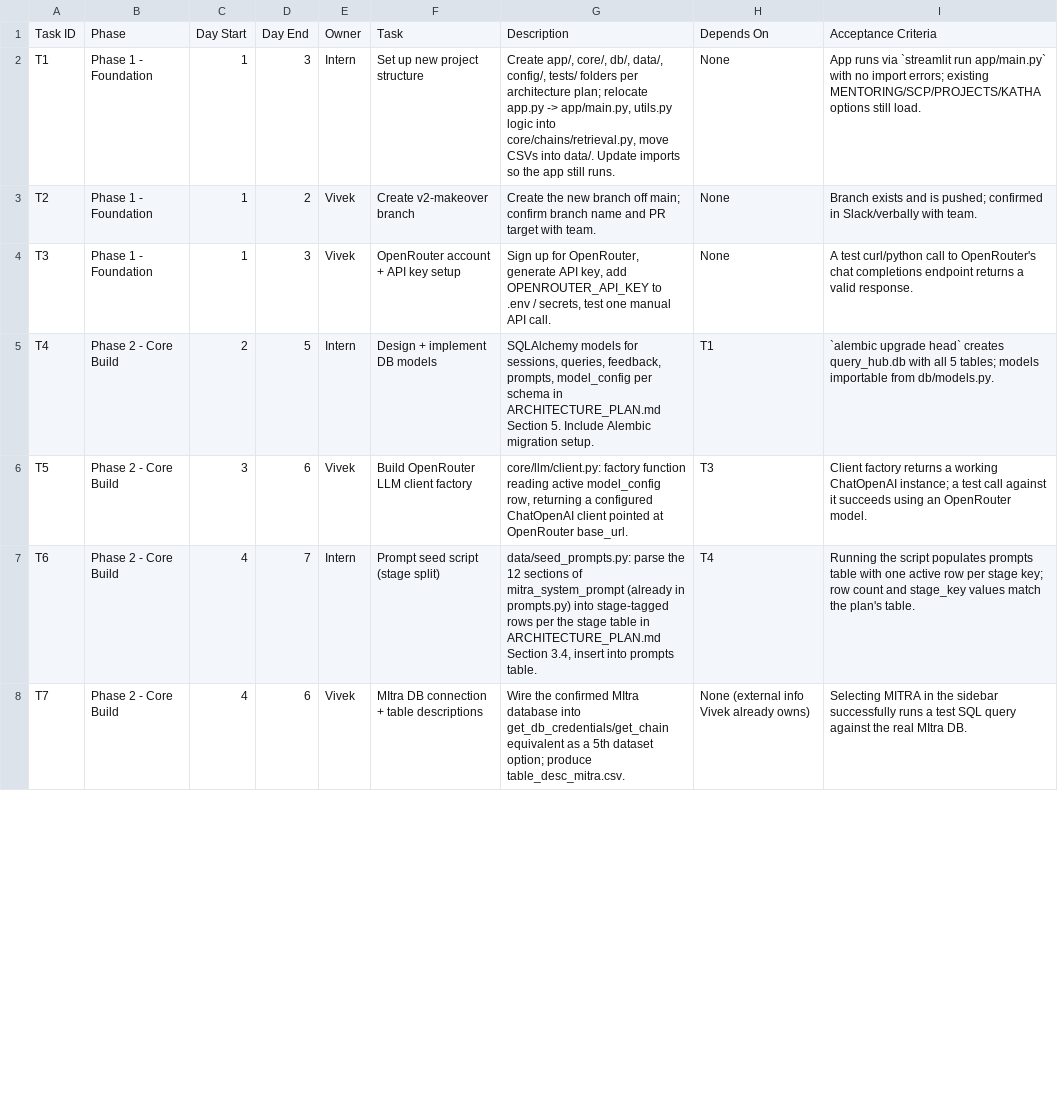
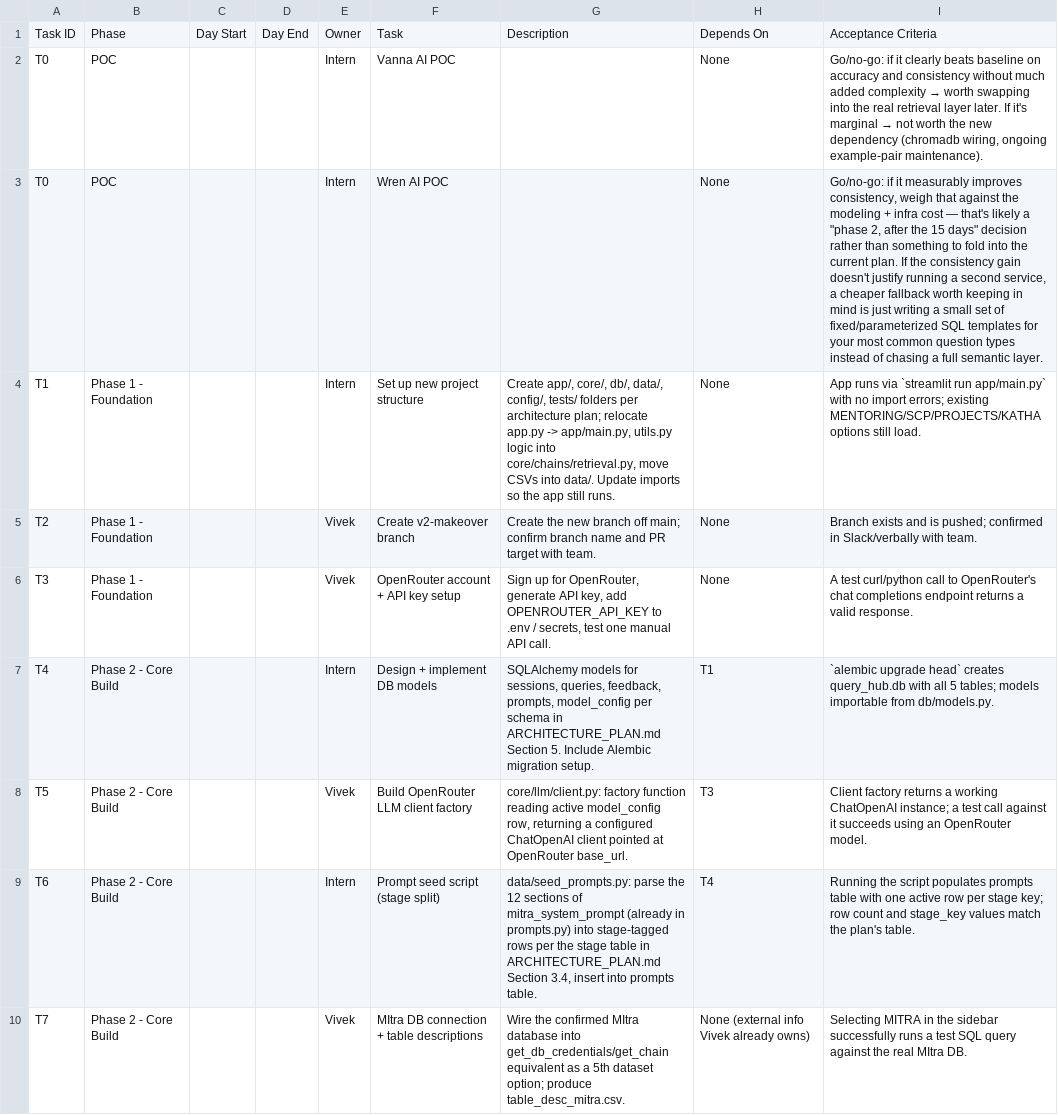
Before and after one commit to Vivek-M-08/query_hub, a CSV file: docs/planning/v2-makeover/task_assignments.csv, drawn as a sheet; only a part is shown; the diff covers the shown part only.

```diff
--- a/docs/planning/v2-makeover/task_assignments.csv
+++ b/docs/planning/v2-makeover/task_assignments.csv
@@ -1,8 +1,10 @@
 Task ID,Phase,Day Start,Day End,Owner,Task,Description,Depends On,Acceptance Criteria
-T1,Phase 1 - Foundation,1,3,Intern,Set up new project structure,"Create app/, core/, db/, data/, config/, tests/ folders per architecture plan; relocate app.py -> app/main.py, utils.py logic into core/chains/retrieval.py, move CSVs into data/. Update imports so the app still runs.",None,"App runs via `streamlit run app/main.py` with no import errors; existing MENTORING/SCP/PROJECTS/KATHA options still load."
-T2,Phase 1 - Foundation,1,2,Vivek,Create v2-makeover branch,"Create the new branch off main; confirm branch name and PR target with team.",None,Branch exists and is pushed; confirmed in Slack/verbally with team.
-T3,Phase 1 - Foundation,1,3,Vivek,OpenRouter account + API key setup,"Sign up for OpenRouter, generate API key, add OPENROUTER_API_KEY to .env / secrets, test one manual API call.",None,"A test curl/python call to OpenRouter's chat completions endpoint returns a valid response."
-T4,Phase 2 - Core Build,2,5,Intern,Design + implement DB models,"SQLAlchemy models for sessions, queries, feedback, prompts, model_config per schema in ARCHITECTURE_PLAN.md Section 5. Include Alembic migration setup.",T1,"`alembic upgrade head` creates query_hub.db with all 5 tables; models importable from db/models.py."
-T5,Phase 2 - Core Build,3,6,Vivek,Build OpenRouter LLM client factory,"core/llm/client.py: factory function reading active model_config row, returning a configured ChatOpenAI client pointed at OpenRouter base_url.",T3,"Client factory returns a working ChatOpenAI instance; a test call against it succeeds using an OpenRouter model."
-T6,Phase 2 - Core Build,4,7,Intern,Prompt seed script (stage split),"data/seed_prompts.py: parse the 12 sections of mitra_system_prompt (already in prompts.py) into stage-tagged rows per the stage table in ARCHITECTURE_PLAN.md Section 3.4, insert into prompts table.",T4,"Running the script populates prompts table with one active row per stage key; row count and stage_key values match the plan's table."
-T7,Phase 2 - Core Build,4,6,Vivek,MItra DB connection + table descriptions,"Wire the confirmed MItra database into get_db_credentials/get_chain equivalent as a 5th dataset option; produce table_desc_mitra.csv.",None (external info Vivek already owns),"Selecting MITRA in the sidebar successfully runs a test SQL query against the real MItra DB."
+T0,POC,,,Intern,Vanna AI POC,,None,"Go/no-go: if it clearly beats baseline on accuracy and consistency without much added complexity → worth swapping into the real retrieval layer later. If it's marginal → not worth the new dependency (chromadb wiring, ongoing example-pair maintenance)."
+T0,POC,,,Intern,Wren AI POC,,None,"Go/no-go: if it measurably improves consistency, weigh that against the modeling + infra cost — that's likely a ""phase 2, after the 15 days"" decision rather than something to fold into the current plan. If the consistency gain doesn't justify running a second service, a cheaper fallback worth keeping in mind is just writing a small set of fixed/parameterized SQL templates for your most common question types instead of chasing a full semantic layer."
+T1,Phase 1 - Foundation,,,Intern,Set up new project structure,"Create app/, core/, db/, data/, config/, tests/ folders per architecture plan; relocate app.py -> app/main.py, utils.py logic into core/chains/retrieval.py, move CSVs into data/. Update imports so the app still runs.",None,App runs via `streamlit run app/main.py` with no import errors; existing MENTORING/SCP/PROJECTS/KATHA options still load.
+T2,Phase 1 - Foundation,,,Vivek,Create v2-makeover branch,Create the new branch off main; confirm branch name and PR target with team.,None,Branch exists and is pushed; confirmed in Slack/verbally with team.
+T3,Phase 1 - Foundation,,,Vivek,OpenRouter account + API key setup,"Sign up for OpenRouter, generate API key, add OPENROUTER_API_KEY to .env / secrets, test one manual API call.",None,A test curl/python call to OpenRouter's chat completions endpoint returns a valid response.
+T4,Phase 2 - Core Build,,,Intern,Design + implement DB models,"SQLAlchemy models for sessions, queries, feedback, prompts, model_config per schema in ARCHITECTURE_PLAN.md Section 5. Include Alembic migration setup.",T1,`alembic upgrade head` creates query_hub.db with all 5 tables; models importable from db/models.py.
+T5,Phase 2 - Core Build,,,Vivek,Build OpenRouter LLM client factory,"core/llm/client.py: factory function reading active model_config row, returning a configured ChatOpenAI client pointed at OpenRouter base_url.",T3,Client factory returns a working ChatOpenAI instance; a test call against it succeeds using an OpenRouter model.
+T6,Phase 2 - Core Build,,,Intern,Prompt seed script (stage split),"data/seed_prompts.py: parse the 12 sections of mitra_system_prompt (already in prompts.py) into stage-tagged rows per the stage table in ARCHITECTURE_PLAN.md Section 3.4, insert into prompts table.",T4,Running the script populates prompts table with one active row per stage key; row count and stage_key values match the plan's table.
+T7,Phase 2 - Core Build,,,Vivek,MItra DB connection + table descriptions,Wire the confirmed MItra database into get_db_credentials/get_chain equivalent as a 5th dataset option; produce table_desc_mitra.csv.,None (external info Vivek already owns),Selecting MITRA in the sidebar successfully runs a test SQL query against the real MItra DB.
```
Also changed, not shown: 18 edited cells elsewhere in this file, 2 other files.
